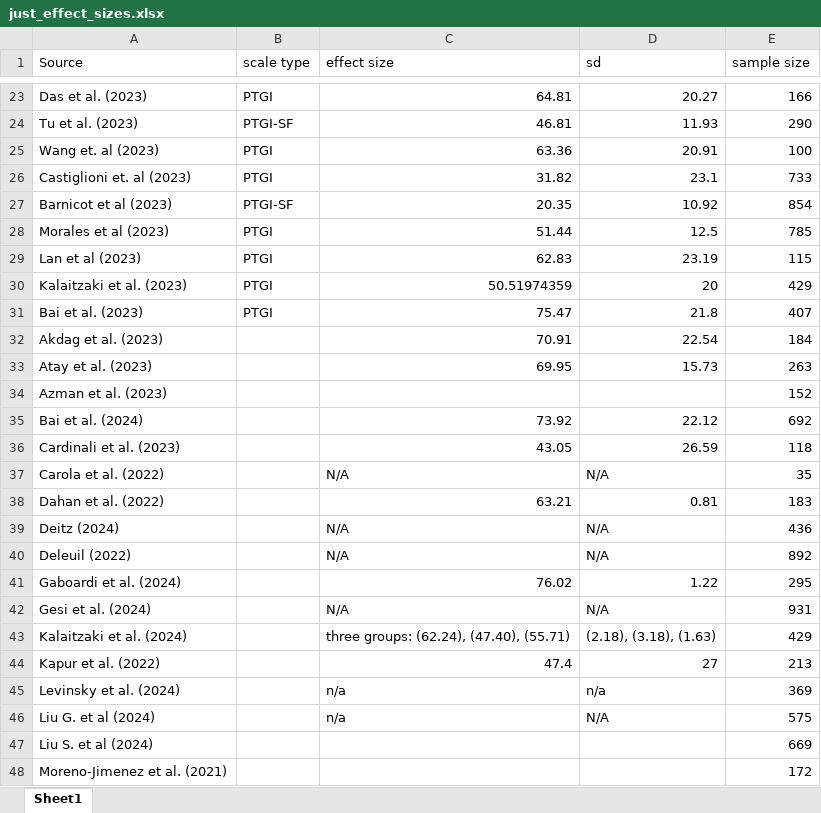
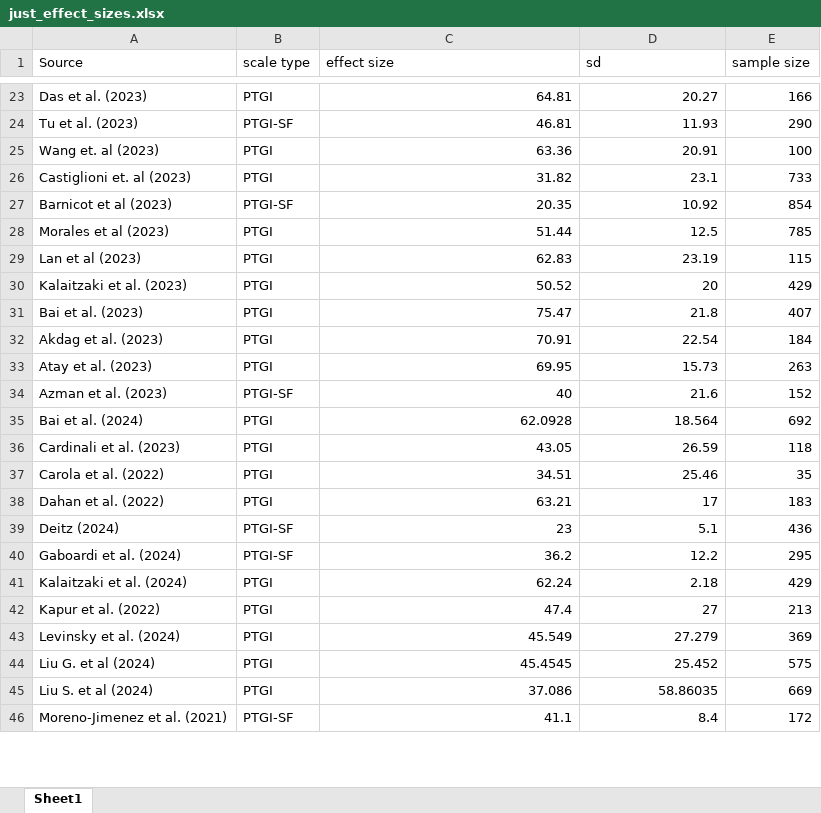
Before and after one commit to qizhouduan-nd/ptg-covid, an Excel workbook: just_effect_sizes.xlsx, sheet Sheet1, drawn as a sheet; only a part is shown, gaps mark what is left out; values as stored, in another font and other column widths than the file's, no borders; removed rows and columns are numbered as before the commit, all else as after; the diff covers the shown part only; the diff names each change by its address in the sheet, - before the commit and + after, or states it on an @@ line.

Commit message:
Update just_effect_sizes.xlsx

```diff
--- a/just_effect_sizes.xlsx (sheet Sheet1)
+++ b/just_effect_sizes.xlsx (sheet Sheet1)
-C30 (effect size): 50.51974359
+C30 (effect size): 50.52
-B32:B33 (scale type): (empty)
+B32:B33 (scale type): PTGI
-B34 (scale type): (empty)
+B34 (scale type): PTGI-SF
-C34 (effect size): (empty)
+C34 (effect size): 40
-D34 (sd): (empty)
+D34 (sd): 21.6
-B35:B38 (scale type): (empty)
+B35:B38 (scale type): PTGI
-C35 (effect size): 73.92
+C35 (effect size): 62.0928
-D35 (sd): 22.12
+D35 (sd): 18.564
-C37 (effect size): N/A
+C37 (effect size): 34.51
-D37 (sd): N/A
+D37 (sd): 25.46
-D38 (sd): 0.81
+D38 (sd): 17
-B39 (scale type): (empty)
+B39 (scale type): PTGI-SF
-C39 (effect size): N/A
+C39 (effect size): 23
-D39 (sd): N/A
+D39 (sd): 5.1
-row 40: Deleuil (2022) |  | N/A | N/A | 892
-B40 (scale type): (empty)
+B40 (scale type): PTGI-SF
-C40 (effect size): 76.02
+C40 (effect size): 36.2
-D40 (sd): 1.22
+D40 (sd): 12.2
-row 42: Gesi et al. (2024) |  | N/A | N/A | 931
-B41:B45 (scale type): (empty)
+B41:B45 (scale type): PTGI
-C41 (effect size): three groups: (62.24), (47.40), (55.71)
+C41 (effect size): 62.24
-D41 (sd): (2.18), (3.18), (1.63)
+D41 (sd): 2.18
-C43 (effect size): n/a
+C43 (effect size): 45.549
-D43 (sd): n/a
+D43 (sd): 27.279
-C44 (effect size): n/a
+C44 (effect size): 45.4545
-D44 (sd): N/A
+D44 (sd): 25.452
-C45 (effect size): (empty)
+C45 (effect size): 37.086
-D45 (sd): (empty)
+D45 (sd): 58.86035
-B46 (scale type): (empty)
+B46 (scale type): PTGI-SF
-C46 (effect size): (empty)
+C46 (effect size): 41.1
-D46 (sd): (empty)
+D46 (sd): 8.4
```
Also changed, not shown: 4 removed rows and 46 edited cells elsewhere in this sheet.
